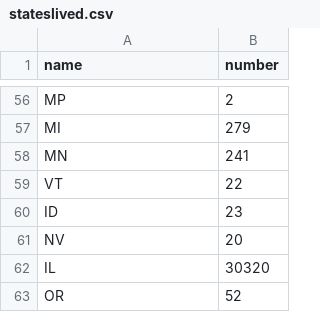
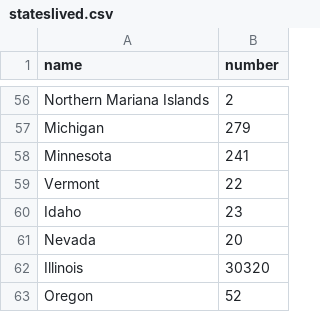
Before and after one commit to cabosanlucas/d3_uiuc_final_project, a CSV file: project_uiuc/exp_project_uiuc/res/stateslived.csv, drawn as a sheet; only a part is shown, gaps mark what is left out; the diff covers the shown part only; the diff names each change by its address in the sheet, - before the commit and + after, or states it on an @@ line.

```diff
--- a/project_uiuc/exp_project_uiuc/res/stateslived.csv
+++ b/project_uiuc/exp_project_uiuc/res/stateslived.csv
-A56 (name): MP
+A56 (name): Northern Mariana Islands
-A57 (name): MI
+A57 (name): Michigan
-A58 (name): MN
+A58 (name): Minnesota
-A59 (name): VT
+A59 (name): Vermont
-A60 (name): ID
+A60 (name): Idaho
-A61 (name): NV
+A61 (name): Nevada
-A62 (name): IL
+A62 (name): Illinois
-A63 (name): OR
+A63 (name): Oregon
```
Also changed, not shown: 51 edited cells elsewhere in this file, 3 other files.
